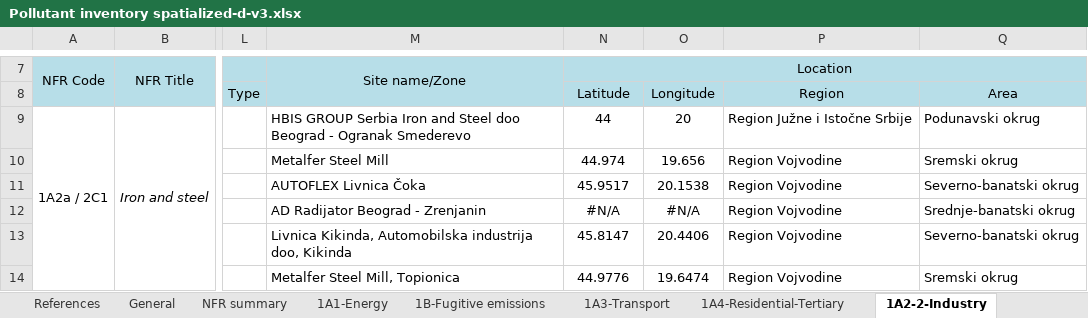
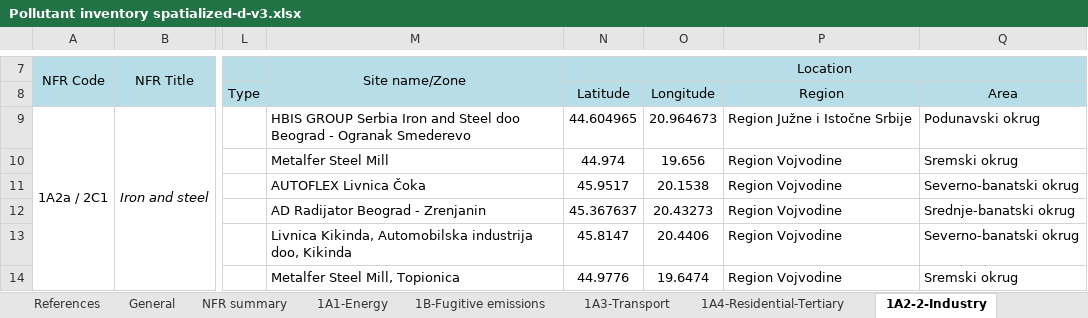
Before and after one commit to pejovic/Spatialization, an Excel workbook: Pollutant inventory spatialized-d-v3.xlsx, sheet 1A2-2-Industry, drawn as a sheet; only a part is shown, gaps mark what is left out; values as stored, in another font and other column widths than the file's, no borders; the diff covers the shown part only; the diff names each change by its address in the sheet, - before the commit and + after, or states it on an @@ line.

```diff
--- a/Pollutant inventory spatialized-d-v3.xlsx (sheet 1A2-2-Industry)
+++ b/Pollutant inventory spatialized-d-v3.xlsx (sheet 1A2-2-Industry)
-N9 (Latitude): 44
+N9 (Latitude): 44.604965
-O9 (Longitude): 20
+O9 (Longitude): 20.964673
-N12 (Latitude): #N/A
+N12 (Latitude): 45.367637
-O12 (Longitude): #N/A
+O12 (Longitude): 20.43273
```
Also changed, not shown: 1 added row, 1 removed row and 25 edited cells elsewhere in this sheet, 12 other files.
